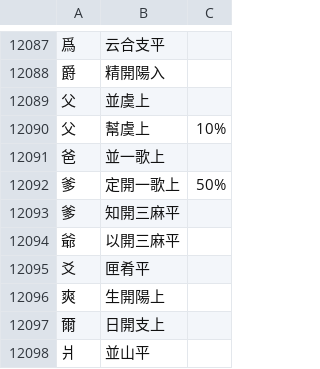
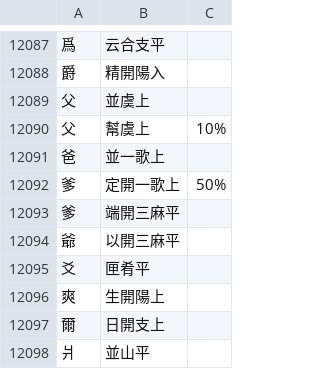
Before and after one commit to nk2028/rime-dict-source, a TSV file: chars.tsv, drawn as a sheet; only a part is shown, gaps mark what is left out.

```diff
--- a/chars.tsv
+++ b/chars.tsv
@@ -12092,3 +12092,3 @@
 爹	定開一歌上	50%
-爹	知開三麻平
+爹	端開三麻平
 爺	以開三麻平
```
Also changed, not shown: words.tsv.
